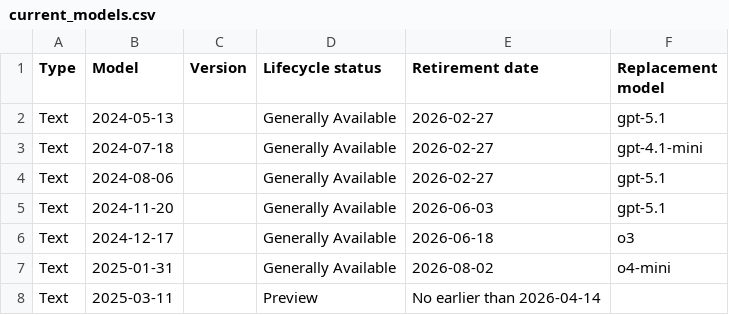
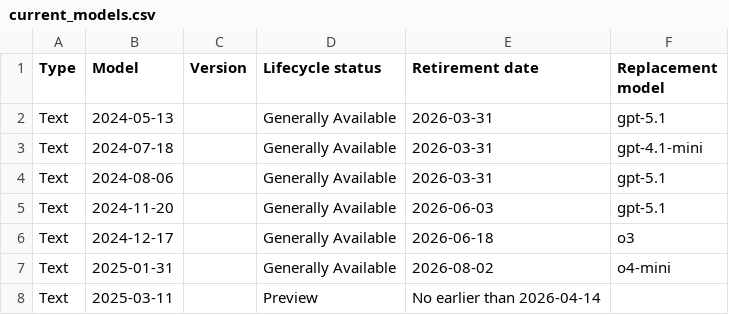
Before and after one commit to nlinc1905/ai-model-retirements-rss, a CSV file: output/current_models.csv, drawn as a sheet; only a part is shown.

```diff
--- a/output/current_models.csv
+++ b/output/current_models.csv
@@ -1,5 +1,5 @@
 Type,Model,Version,Lifecycle status,Retirement date,Replacement model
-Text,2024-05-13,,Generally Available,2026-02-27,gpt-5.1
-Text,2024-07-18,,Generally Available,2026-02-27,gpt-4.1-mini
-Text,2024-08-06,,Generally Available,2026-02-27,gpt-5.1
+Text,2024-05-13,,Generally Available,2026-03-31,gpt-5.1
+Text,2024-07-18,,Generally Available,2026-03-31,gpt-4.1-mini
+Text,2024-08-06,,Generally Available,2026-03-31,gpt-5.1
 Text,2024-11-20,,Generally Available,2026-06-03,gpt-5.1
```
Also changed, not shown: 2 other files.
